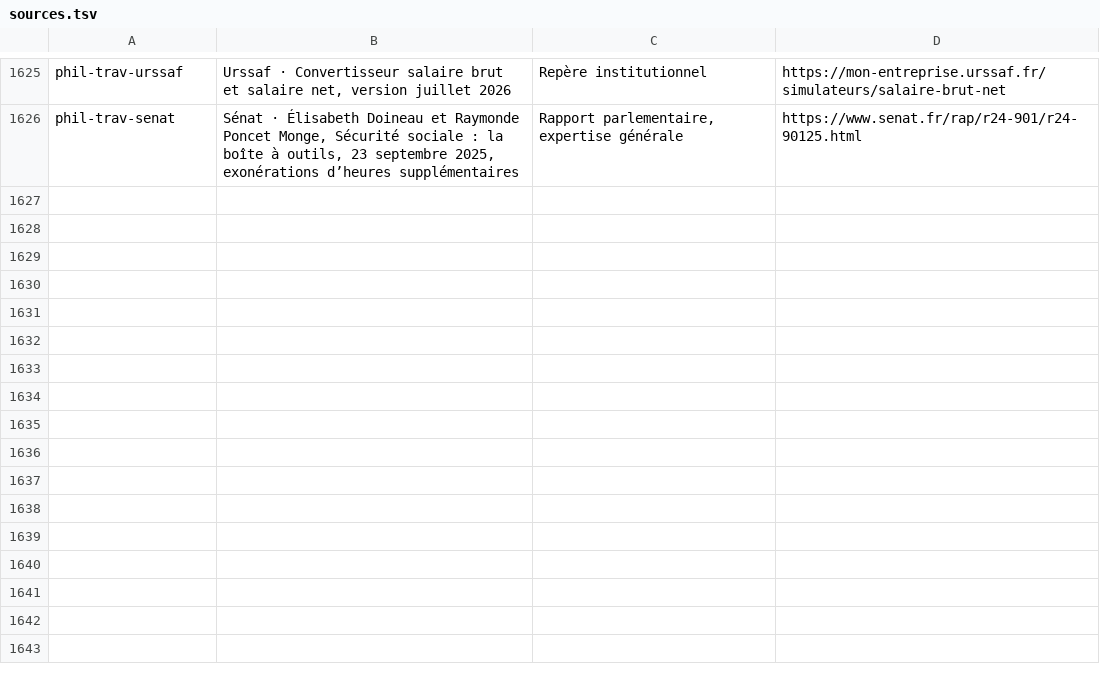
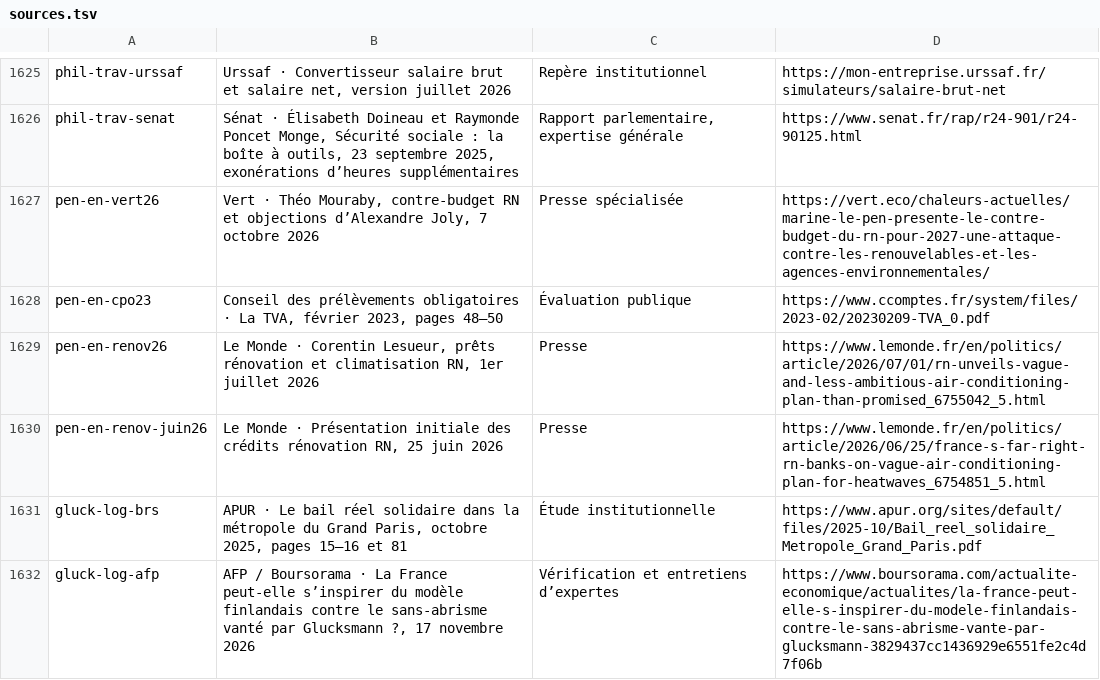
Before and after one commit to adrienconrath/pourquivoter, a TSV file: data/sources.tsv, drawn as a sheet; only a part is shown, gaps mark what is left out; the diff covers the shown part only.

Commit message:
Approfondir énergie Le Pen, logement Glucksmann et institutions Ruffin

```diff
--- a/data/sources.tsv
+++ b/data/sources.tsv
@@ -1626 +1626,7 @@ phil-trav-urssaf|Urssaf · Convertisseur salaire brut et salaire net, version ju
 phil-trav-senat|Sénat · Élisabeth Doineau et Raymonde Poncet Monge, Sécurité sociale : la boîte à outils, 23 septembre 2025, exonérations d’heures supplémentaires|Rapport parlementaire, expertise générale|https://www.senat.fr/rap/r24-901/r24-90125.html
+pen-en-vert26|Vert · Théo Mouraby, contre-budget RN et objections d’Alexandre Joly, 7 octobre 2026|Presse spécialisée|https://vert.eco/chaleurs-actuelles/marine-le-pen-presente-le-contre-budget-du-rn-pour-2027-une-attaque-contre-les-renouvelables-et-les-agences-environnementales/
+pen-en-cpo23|Conseil des prélèvements obligatoires · La TVA, février 2023, pages 48–50|Évaluation publique|https://www.ccomptes.fr/system/files/2023-02/20230209-TVA_0.pdf
+pen-en-renov26|Le Monde · Corentin Lesueur, prêts rénovation et climatisation RN, 1er juillet 2026|Presse|https://www.lemonde.fr/en/politics/article/2026/07/01/rn-unveils-vague-and-less-ambitious-air-conditioning-plan-than-promised_6755042_5.html
+pen-en-renov-juin26|Le Monde · Présentation initiale des crédits rénovation RN, 25 juin 2026|Presse|https://www.lemonde.fr/en/politics/article/2026/06/25/france-s-far-right-rn-banks-on-vague-air-conditioning-plan-for-heatwaves_6754851_5.html
+gluck-log-brs|APUR · Le bail réel solidaire dans la métropole du Grand Paris, octobre 2025, pages 15–16 et 81|Étude institutionnelle|https://www.apur.org/sites/default/files/2025-10/Bail_reel_solidaire_Metropole_Grand_Paris.pdf
+gluck-log-afp|AFP / Boursorama · La France peut-elle s’inspirer du modèle finlandais contre le sans-abrisme vanté par Glucksmann ?, 17 novembre 2026|Vérification et entretiens d’expertes|https://www.boursorama.com/actualite-economique/actualites/la-france-peut-elle-s-inspirer-du-modele-finlandais-contre-le-sans-abrisme-vante-par-glucksmann-3829437cc1436929e6551fe2c4d7f06b
```
Also changed, not shown: 5 added rows and 1 edited cell elsewhere in this file, data/audit-couverture.tsv, data/recherches.tsv, 5 other files.
